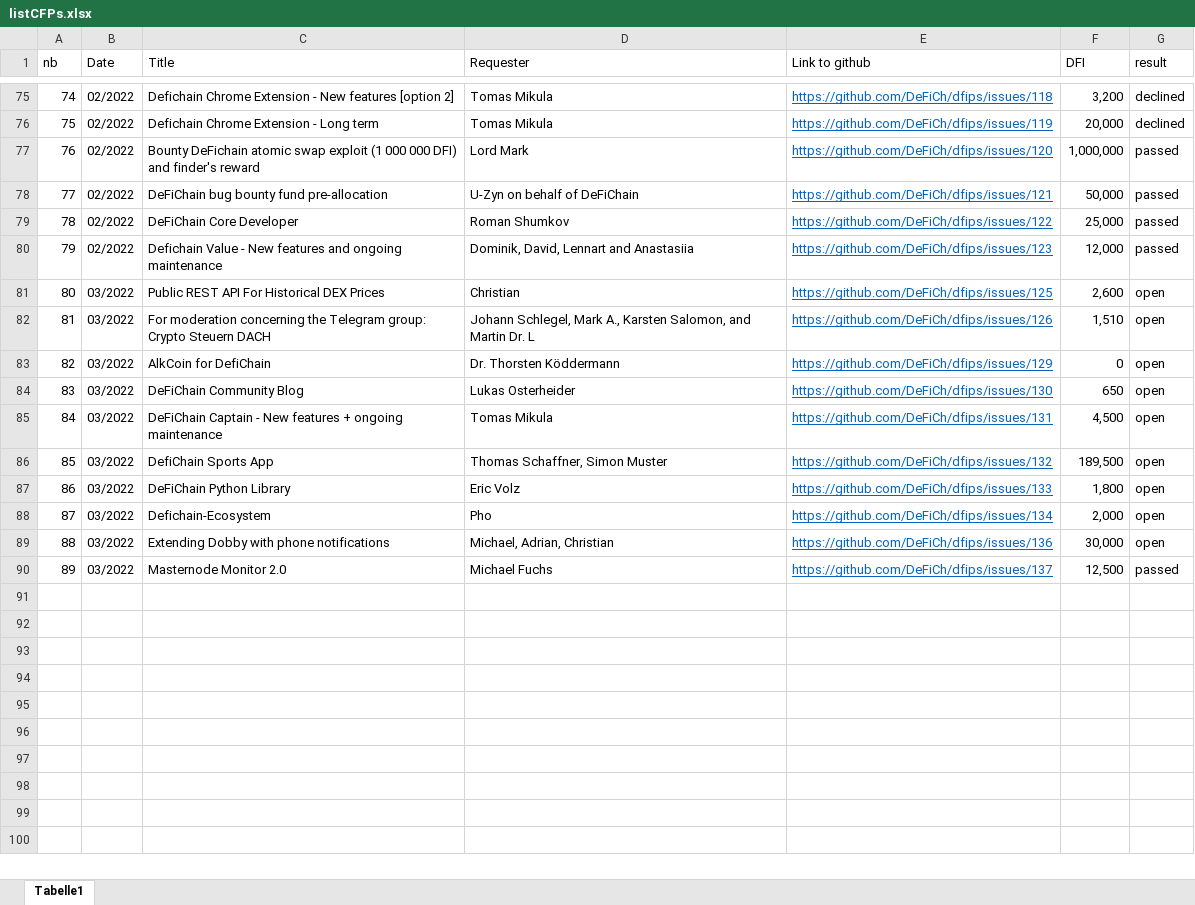
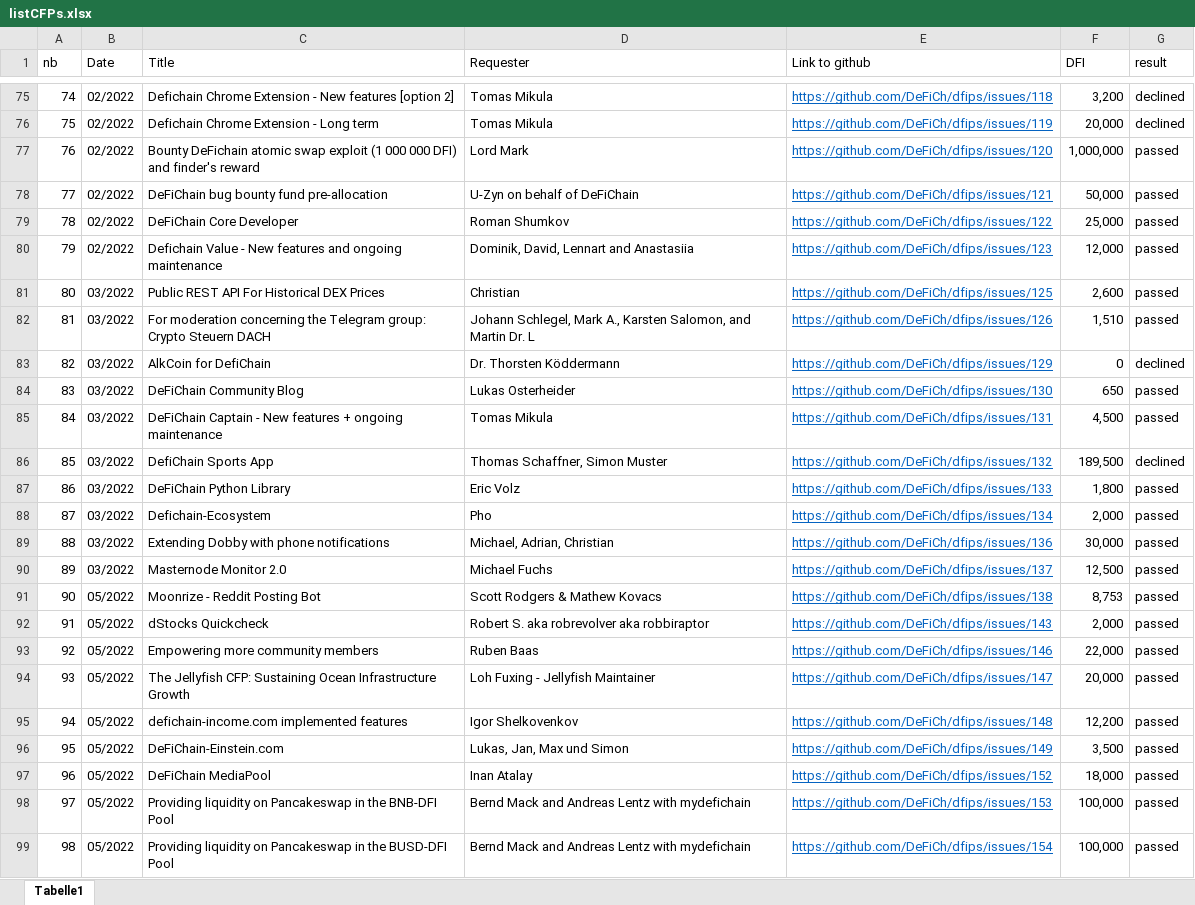
Before and after one commit to DeFi-Analytics/DeFi-Analytics, an Excel workbook: data/listCFPs.xlsx, sheet Tabelle1, drawn as a sheet; only a part is shown, gaps mark what is left out; values as stored, in another font and other column widths than the file's, no borders; the diff names each change by its address in the sheet, - before the commit and + after, or states it on an @@ line.

Commit message:
#219 change table to make link clickable

```diff
--- a/data/listCFPs.xlsx (sheet Tabelle1)
+++ b/data/listCFPs.xlsx (sheet Tabelle1)
-G81:G82 (result): open
+G81:G82 (result): passed
-G83 (result): open
+G83 (result): declined
-G84:G85 (result): open
+G84:G85 (result): passed
-G86 (result): open
+G86 (result): declined
-G87:G89 (result): open
+G87:G89 (result): passed
+row 91: 90 | 05/2022 | Moonrize - Reddit Posting Bot | Scott Rodgers & Mathew Kovacs | https://github.com/DeFiCh/dfips/issues/138 | 8,753 | passed
+row 92: 91 | 05/2022 | dStocks Quickcheck | Robert S. aka robrevolver aka robbiraptor | https://github.com/DeFiCh/dfips/issues/143 | 2,000 | passed
+row 93: 92 | 05/2022 | Empowering more community members | Ruben Baas | https://github.com/DeFiCh/dfips/issues/146 | 22,000 | passed
+row 94: 93 | 05/2022 | The Jellyfish CFP: Sustaining Ocean Infrastructure Growth | Loh Fuxing - Jellyfish Maintainer | https://github.com/DeFiCh/dfips/issues/147 | 20,000 | passed
+row 95: 94 | 05/2022 | defichain-income.com implemented features | Igor Shelkovenkov | https://github.com/DeFiCh/dfips/issues/148 | 12,200 | passed
+row 96: 95 | 05/2022 | DeFiChain-Einstein.com | Lukas, Jan, Max und Simon | https://github.com/DeFiCh/dfips/issues/149 | 3,500 | passed
+row 97: 96 | 05/2022 | DeFiChain MediaPool | Inan Atalay | https://github.com/DeFiCh/dfips/issues/152 | 18,000 | passed
+row 98: 97 | 05/2022 | Providing liquidity on Pancakeswap in the BNB-DFI Pool | Bernd Mack and Andreas Lentz with mydefichain | https://github.com/DeFiCh/dfips/issues/153 | 100,000 | passed
+row 99: 98 | 05/2022 | Providing liquidity on Pancakeswap in the BUSD-DFI Pool | Bernd Mack and Andreas Lentz with mydefichain | https://github.com/DeFiCh/dfips/issues/154 | 100,000 | passed
```
Also changed, not shown: 2 other files.
